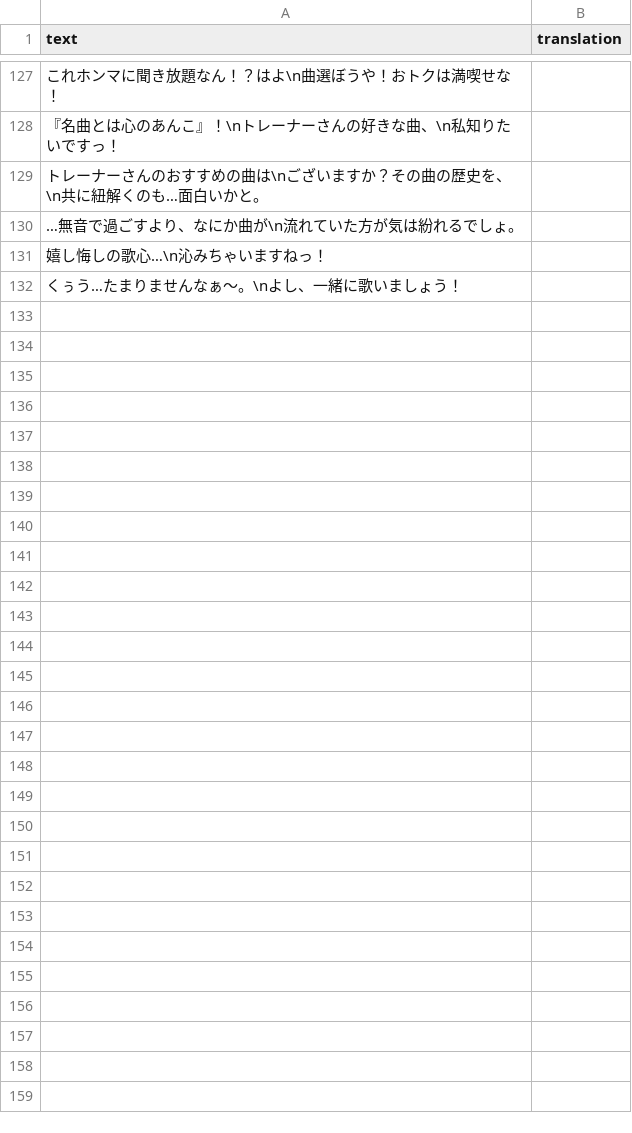
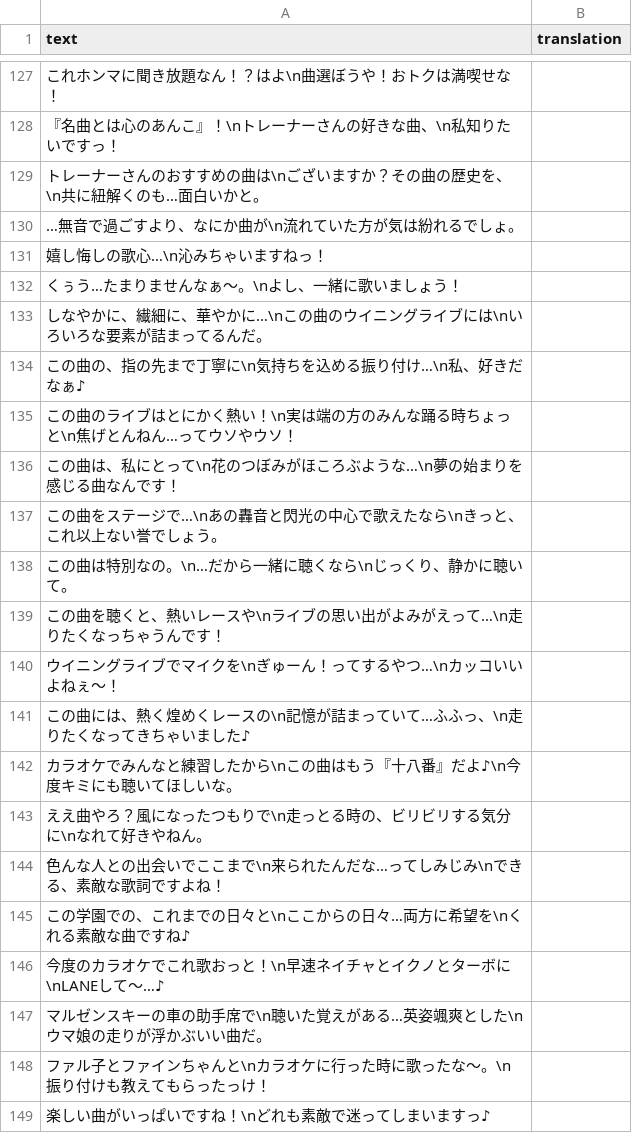
Before and after one commit to noccu/umamusume-db-translate, a CSV file: src/data/jukebox-comments.csv, drawn as a sheet; only a part is shown, gaps mark what is left out; the diff names each change by its address in the sheet, - before the commit and + after, or states it on an @@ line.

```diff
--- a/src/data/jukebox-comments.csv
+++ b/src/data/jukebox-comments.csv
+row 133: しなやかに、繊細に、華やかに…\nこの曲のウイニングライブには\nいろいろな要素が詰まってるんだ。
+row 134: この曲の、指の先まで丁寧に\n気持ちを込める振り付け…\n私、好きだなぁ♪
+row 135: この曲のライブはとにかく熱い！\n実は端の方のみんな踊る時ちょっと\n焦げとんねん…ってウソやウソ！
+row 136: この曲は、私にとって\n花のつぼみがほころぶような…\n夢の始まりを感じる曲なんです！
+row 137: この曲をステージで…\nあの轟音と閃光の中心で歌えたなら\nきっと、これ以上ない誉でしょう。
+row 138: この曲は特別なの。\n…だから一緒に聴くなら\nじっくり、静かに聴いて。
+row 139: この曲を聴くと、熱いレースや\nライブの思い出がよみがえって…\n走りたくなっちゃうんです！
+row 140: ウイニングライブでマイクを\nぎゅーん！ってするやつ…\nカッコいいよねぇ～！
+row 141: この曲には、熱く煌めくレースの\n記憶が詰まっていて…ふふっ、\n走りたくなってきちゃいました♪
+row 142: カラオケでみんなと練習したから\nこの曲はもう『十八番』だよ♪\n今度キミにも聴いてほしいな。
+row 143: ええ曲やろ？風になったつもりで\n走っとる時の、ビリビリする気分に\nなれて好きやねん。
+row 144: 色んな人との出会いでここまで\n来られたんだな…ってしみじみ\nできる、素敵な歌詞ですよね！
+row 145: この学園での、これまでの日々と\nここからの日々…両方に希望を\nくれる素敵な曲ですね♪
+row 146: 今度のカラオケでこれ歌おっと！\n早速ネイチャとイクノとターボに\nLANEして～…♪
+row 147: マルゼンスキーの車の助手席で\n聴いた覚えがある…英姿颯爽とした\nウマ娘の走りが浮かぶいい曲だ。
+row 148: ファル子とファインちゃんと\nカラオケに行った時に歌ったな～。\n振り付けも教えてもらったっけ！
+row 149: 楽しい曲がいっぱいですね！\nどれも素敵で迷ってしまいますっ♪
```
Also changed, not shown: src/data/item-desc.csv, src/data/missions.csv, 23 other files.
